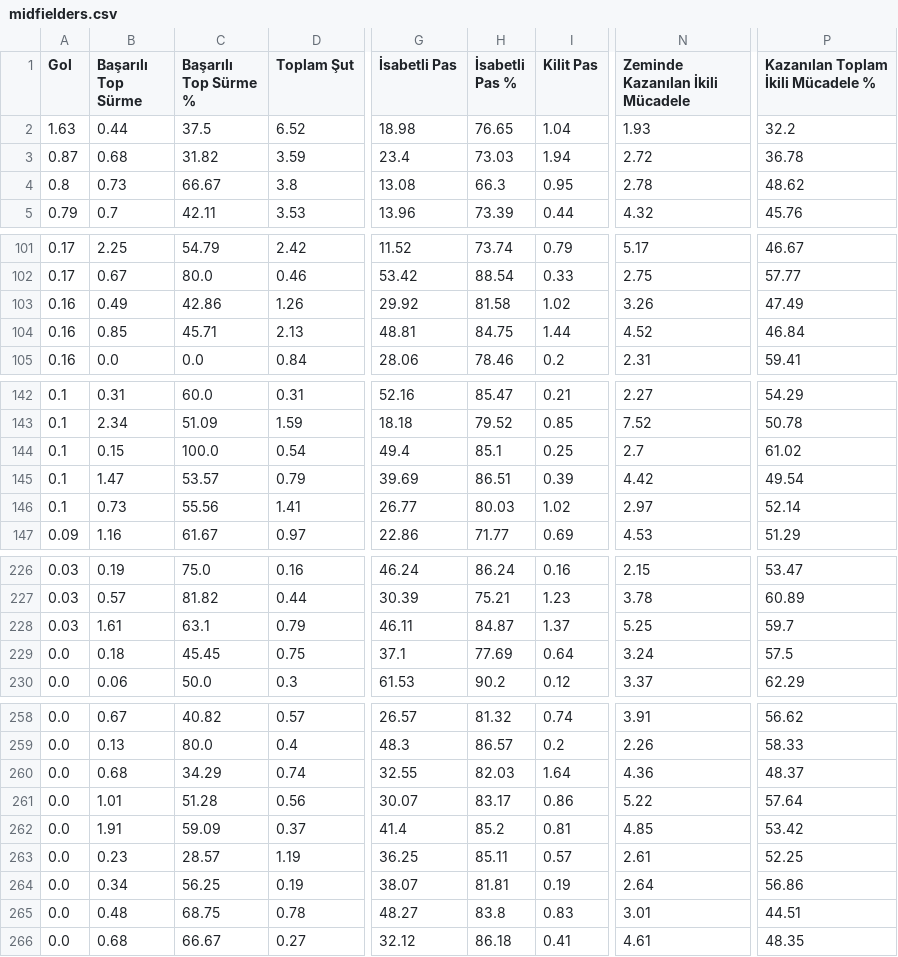
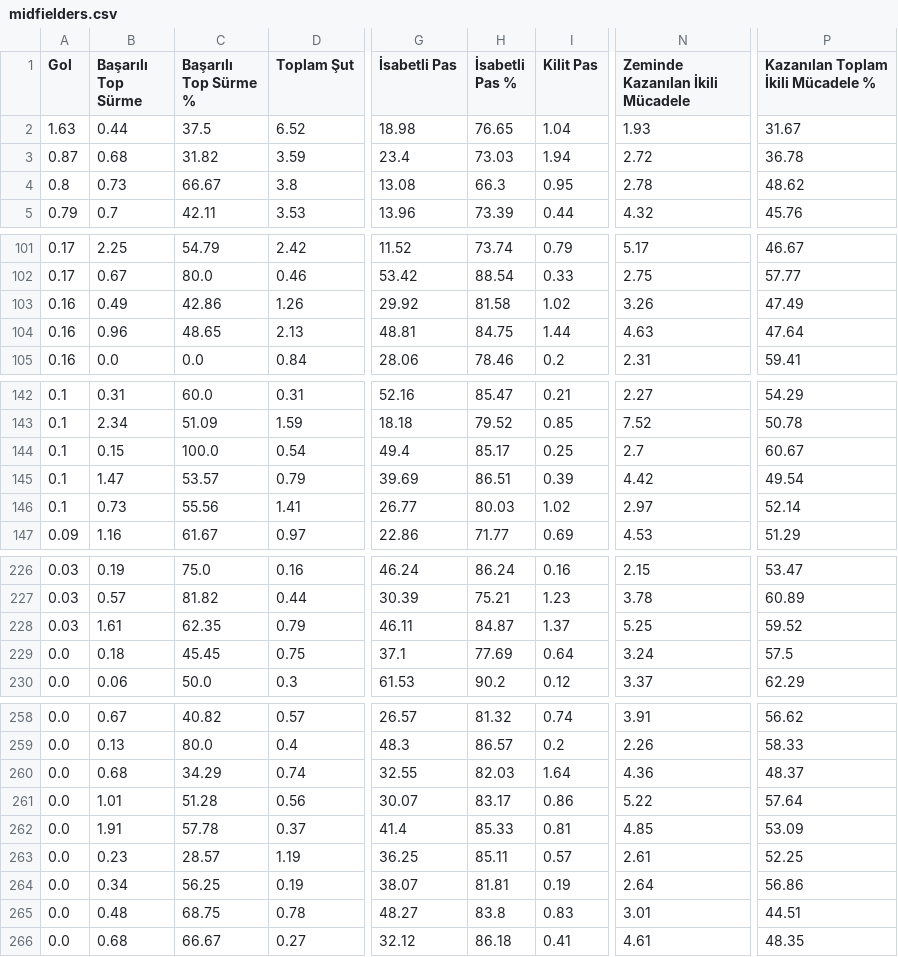
Before and after one commit to scatterradarcsv/csv_scatter_radar_15matches_per90_noPos, a CSV file: midfielders.csv, drawn as a sheet; only a part is shown, gaps mark what is left out; the diff covers the shown part only; the diff names each change by its address in the sheet, - before the commit and + after, or states it on an @@ line.

```diff
--- a/midfielders.csv
+++ b/midfielders.csv
-P2: 32.2
+P2: 31.67
-B104 (Başarılı Top Sürme): 0.85
+B104 (Başarılı Top Sürme): 0.96
-C104 (Başarılı Top Sürme %): 45.71
+C104 (Başarılı Top Sürme %): 48.65
-N104 (Zeminde Kazanılan İkili Mücadele): 4.52
+N104 (Zeminde Kazanılan İkili Mücadele): 4.63
-P104: 46.84
+P104: 47.64
-H144 (İsabetli Pas %): 85.1
+H144 (İsabetli Pas %): 85.17
-P144: 61.02
+P144: 60.67
-C228 (Başarılı Top Sürme %): 63.1
+C228 (Başarılı Top Sürme %): 62.35
-P228: 59.7
+P228: 59.52
-C262 (Başarılı Top Sürme %): 59.09
+C262 (Başarılı Top Sürme %): 57.78
-H262 (İsabetli Pas %): 85.2
+H262 (İsabetli Pas %): 85.33
-P262: 53.42
+P262: 53.09
```
Also changed, not shown: 26 edited cells elsewhere in this file.
